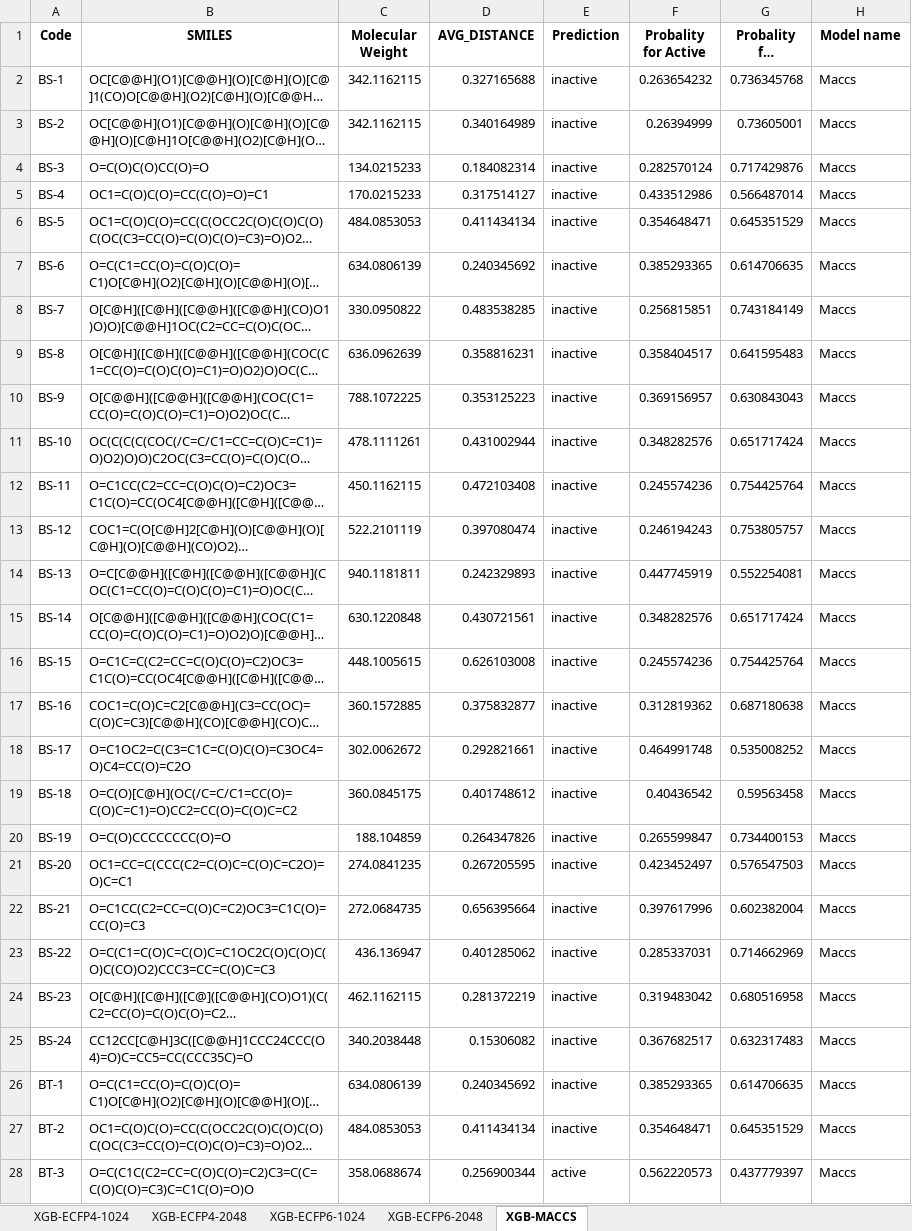
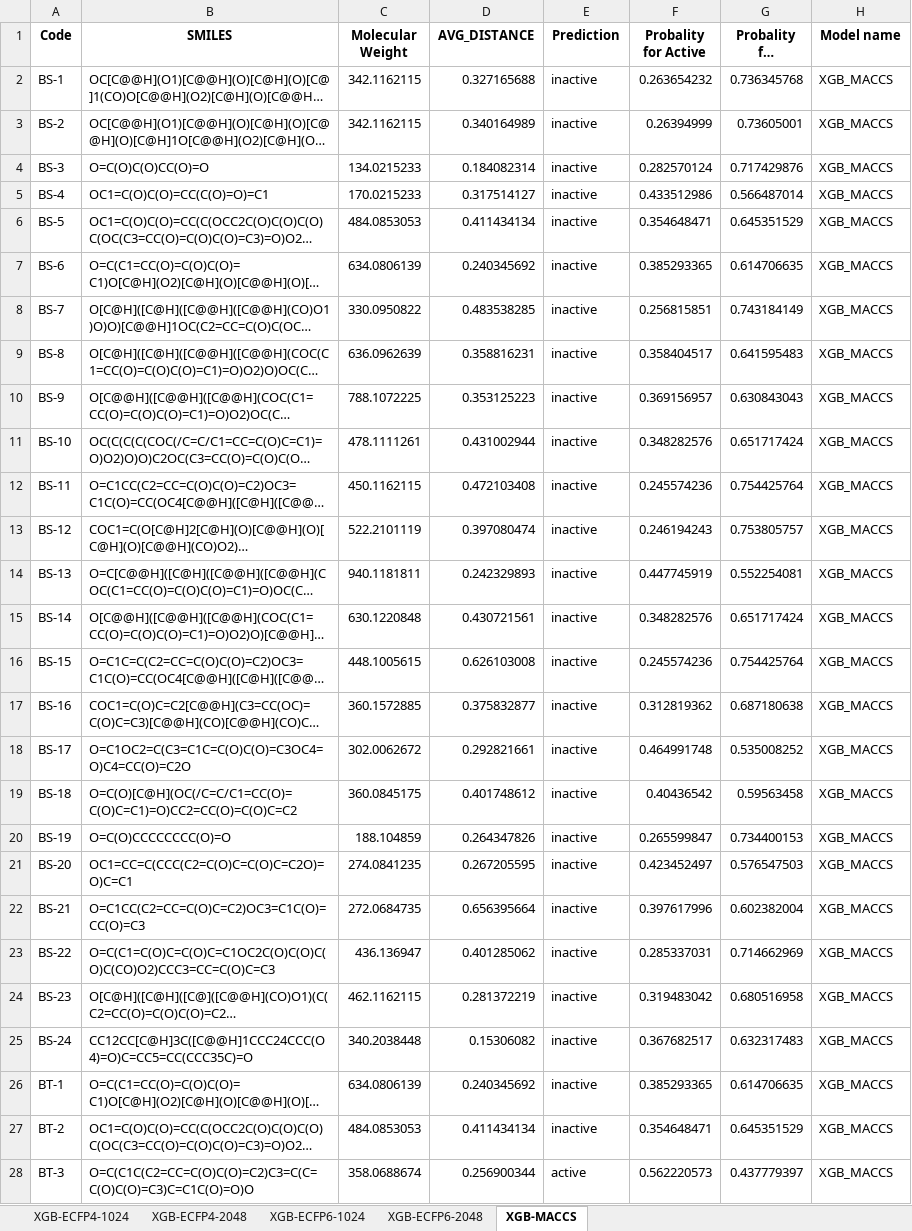
Before and after one commit to myLab-UET/mylab-xanthine-oxidase, an Excel workbook: results/screening_results/screening_prediction_results.xlsx, sheet XGB-MACCS, drawn as a sheet; only a part is shown; long unchanged cells end in …; values as stored, in another font and other column widths than the file's, no borders; the diff covers the shown part only; the diff names each change by its address in the sheet, - before the commit and + after, or states it on an @@ line.

```diff
--- a/results/screening_results/screening_prediction_results.xlsx (sheet XGB-MACCS)
+++ b/results/screening_results/screening_prediction_results.xlsx (sheet XGB-MACCS)
-H2:H28 (Model name): Maccs
+H2:H28 (Model name): XGB_MACCS
```
Also changed, not shown: 8 removed rows and 18 edited cells elsewhere in this sheet, sheet XGB-ECFP4-2048, sheet XGB-ECFP4-1024, sheet XGB-ECFP6-1024, sheet XGB-ECFP6-2048, results/Model_tuning_results/XGB_MACCS_tuning_results.xlsx, results/Model_tuning_results/XGB_ecfp4_1024_tuning_results.xlsx, 16 other files.
